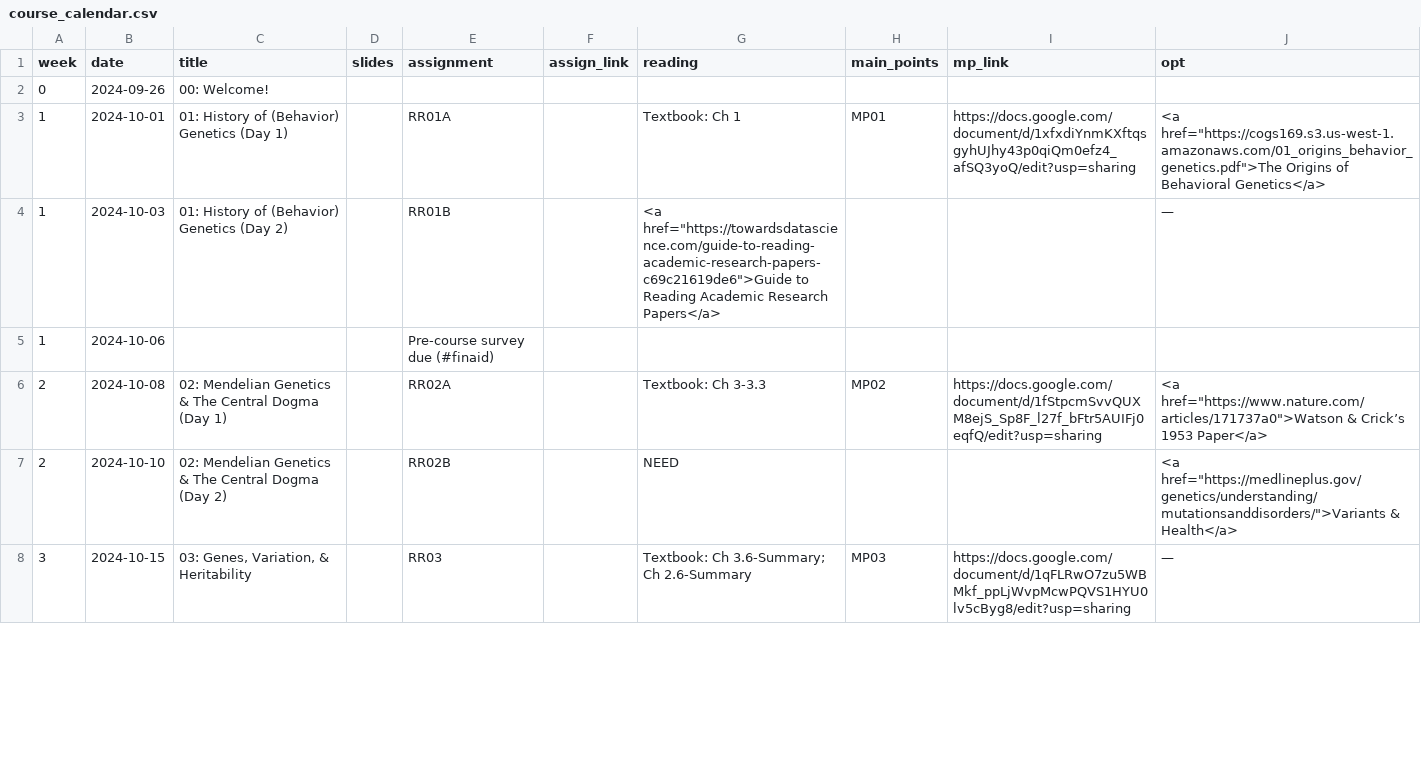
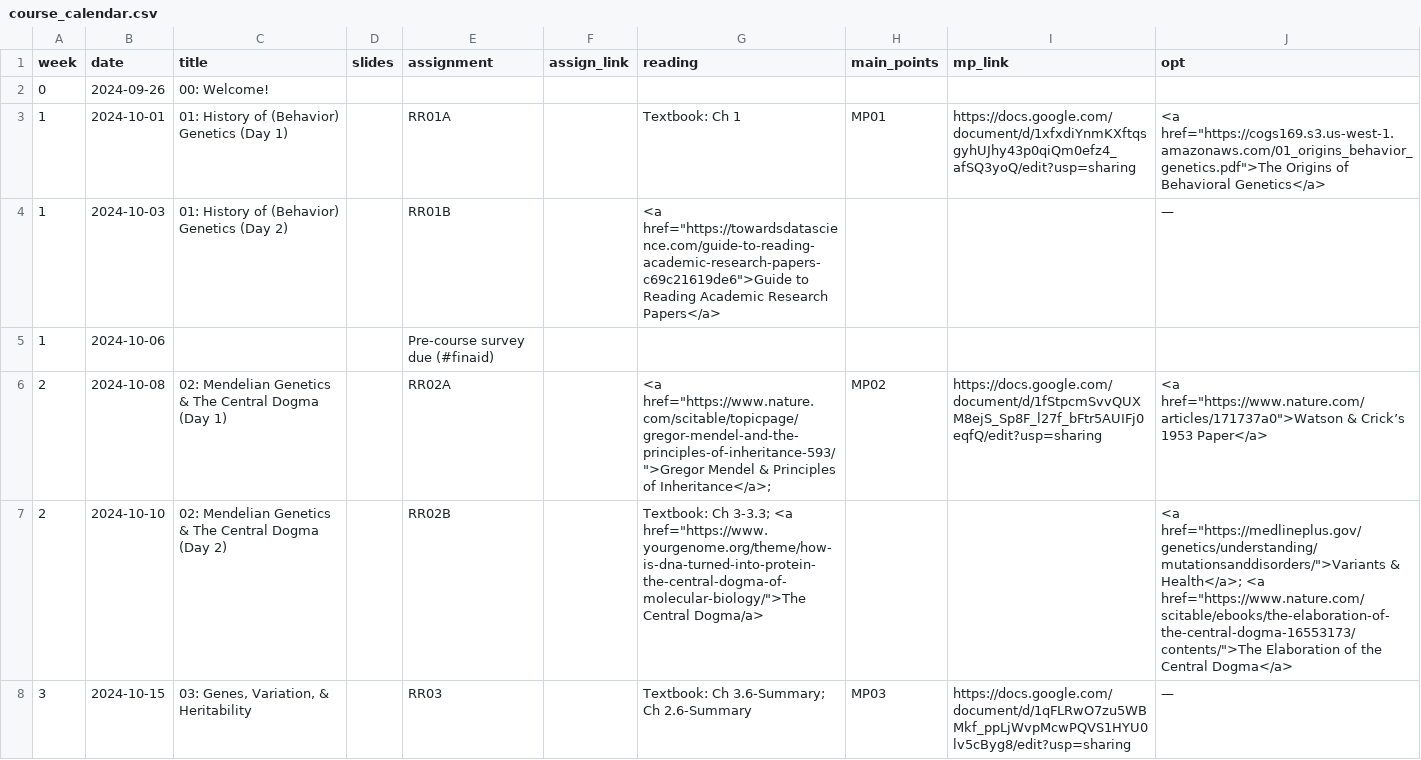
Before and after one commit to COGS169/cogs169, a CSV file: _data/fa24/course_calendar.csv, drawn as a sheet; only a part is shown; the diff covers the shown part only.

Commit message:
fix typo

```diff
--- a/_data/fa24/course_calendar.csv
+++ b/_data/fa24/course_calendar.csv
@@ -5,4 +5,4 @@ week,date,title,slides,assignment,assign_link,reading,main_points,mp_link,opt,
 1,2024-10-06,,,Pre-course survey due (#finaid),,,,,,
-2,2024-10-08,02: Mendelian Genetics & The Central Dogma (Day 1),,RR02A,,Textbook: Ch 3-3.3,MP02,https://docs.google.com/document/d/1fStpcmSvvQUXM8ejS_Sp8F_l27f_bFtr5AUIFj0eqfQ/edit?usp=sharing,"<a href=""https://www.nature.com/articles/171737a0"">Watson & Crick’s 1953 Paper</a>",
-2,2024-10-10,02: Mendelian Genetics & The Central Dogma (Day 2),,RR02B,,NEED,,,"<a href=""https://medlineplus.gov/genetics/understanding/mutationsanddisorders/"">Variants & Health</a>",
+2,2024-10-08,02: Mendelian Genetics & The Central Dogma (Day 1),,RR02A,,"<a href=""https://www.nature.com/scitable/topicpage/gregor-mendel-and-the-principles-of-inheritance-593/"">Gregor Mendel & Principles of Inheritance</a>; ",MP02,https://docs.google.com/document/d/1fStpcmSvvQUXM8ejS_Sp8F_l27f_bFtr5AUIFj0eqfQ/edit?usp=sharing,"<a href=""https://www.nature.com/articles/171737a0"">Watson & Crick’s 1953 Paper</a>",
+2,2024-10-10,02: Mendelian Genetics & The Central Dogma (Day 2),,RR02B,,"Textbook: Ch 3-3.3; <a href=""https://www.yourgenome.org/theme/how-is-dna-turned-into-protein-the-central-dogma-of-molecular-biology/"">The Central Dogma/a>",,,"<a href=""https://medlineplus.gov/genetics/understanding/mutationsanddisorders/"">Variants & Health</a>; <a href=""https://www.nature.com/scitable/ebooks/the-elaboration-of-the-central-dogma-16553173/contents/"">The Elaboration of the Central Dogma</a>",
 3,2024-10-15,"03: Genes, Variation, & Heritability",,RR03,,Textbook: Ch 3.6-Summary; Ch 2.6-Summary,MP03,https://docs.google.com/document/d/1qFLRwO7zu5WBMkf_ppLjWvpMcwPQVS1HYU0lv5cByg8/edit?usp=sharing,—,
```
Also changed, not shown: 2 added rows, 1 removed row and 6 edited cells elsewhere in this file.
